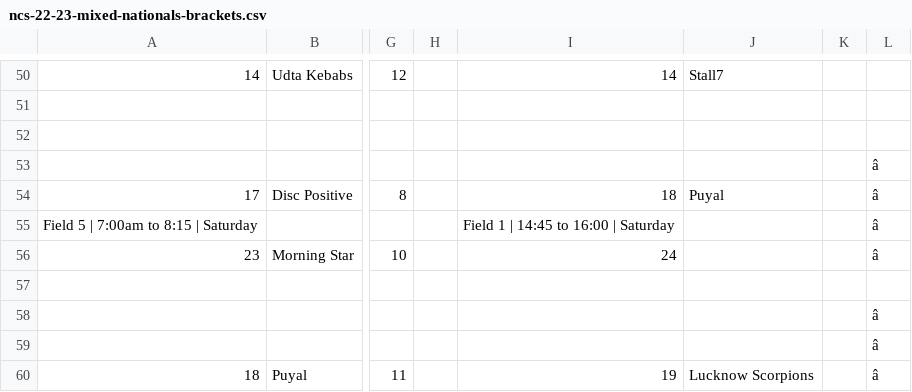
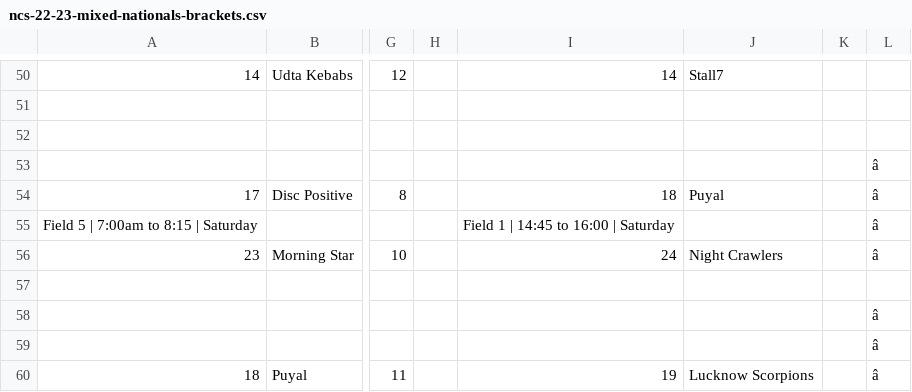
Before and after one commit to india-ultimate/scores, a CSV file: data/raw/ncs-22-23-mixed-nationals-brackets.csv, drawn as a sheet; only a part is shown, gaps mark what is left out; the diff covers the shown part only; the diff names each change by its address in the sheet, - before the commit and + after, or states it on an @@ line.

```diff
--- a/data/raw/ncs-22-23-mixed-nationals-brackets.csv
+++ b/data/raw/ncs-22-23-mixed-nationals-brackets.csv
-J56: (empty)
+J56: Night Crawlers
```
Also changed, not shown: 10 edited cells elsewhere in this file, 1 other file.
